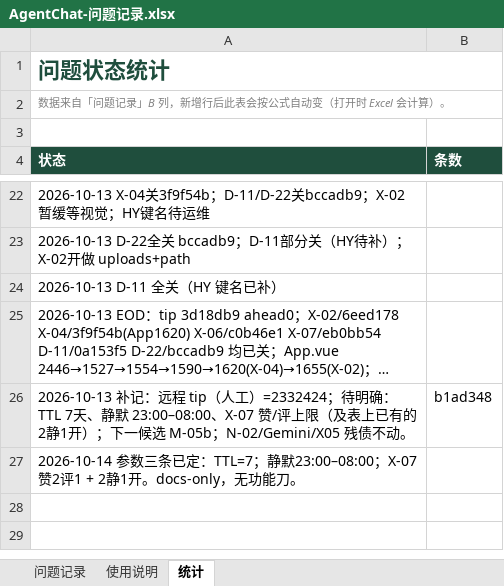
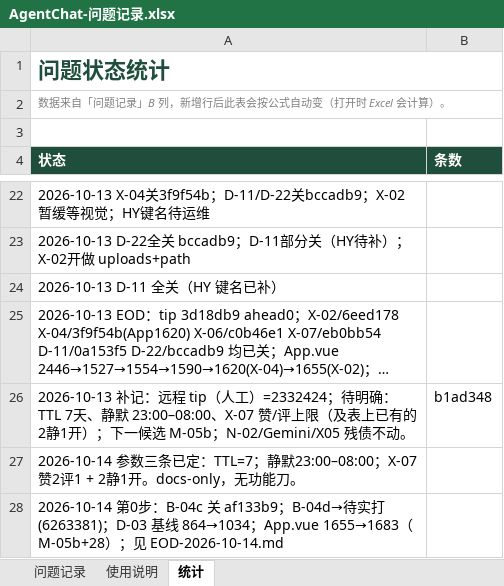
Before and after one commit to 2020638630/agent-chat, an Excel workbook: docs/product/AgentChat-问题记录.xlsx, sheet 统计, drawn as a sheet; only a part is shown, gaps mark what is left out; long unchanged cells end in …; values as stored, in another font and other column widths than the file's, no borders; charts and pictures not drawn; the diff names each change by its address in the sheet, - before the commit and + after, or states it on an @@ line.

```diff
--- a/docs/product/AgentChat-问题记录.xlsx (sheet 统计)
+++ b/docs/product/AgentChat-问题记录.xlsx (sheet 统计)
+row 28: 2026-10-14 第0步：B-04c 关 af133b9；B-04d→待实打(6263381)；D-03 基线 864→1034；App.vue 1655→1683（M-05b+28）；见 EOD-2026-10-14.md
```
Also changed, not shown: sheet 问题记录, 2 other files.
